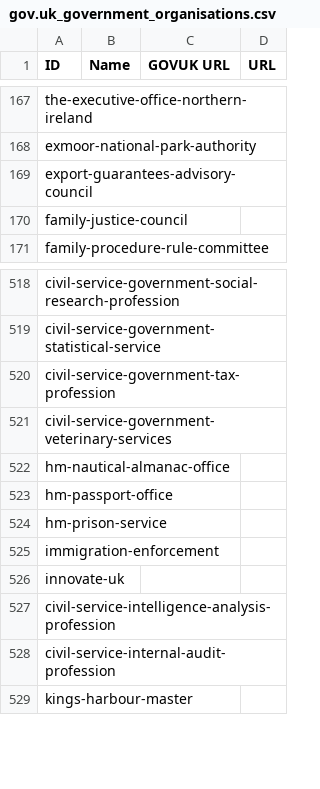
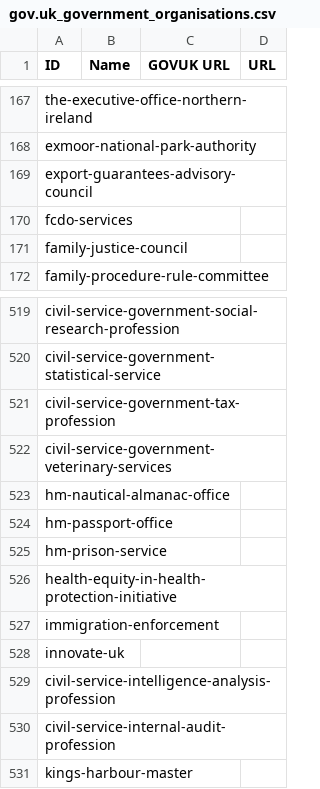
Before and after one commit to odileeds/uk-government-organisations, a CSV file: gov.uk_government_organisations.csv, drawn as a sheet; only a part is shown, gaps mark what is left out.

```diff
--- a/gov.uk_government_organisations.csv
+++ b/gov.uk_government_organisations.csv
@@ -169,2 +169,3 @@ exmoor-national-park-authority,"",,
 export-guarantees-advisory-council,"",,
+fcdo-services,"",,
 family-justice-council,"",,
@@ -524,2 +525,3 @@ hm-passport-office,"",,
 hm-prison-service,"",,
+health-equity-in-health-protection-initiative,"",,
 immigration-enforcement,"",,
```
Also changed, not shown: gov.uk_api_organisations-augmented.csv, gov.uk_api_organisations-augmented.tsv, 6 other files.
